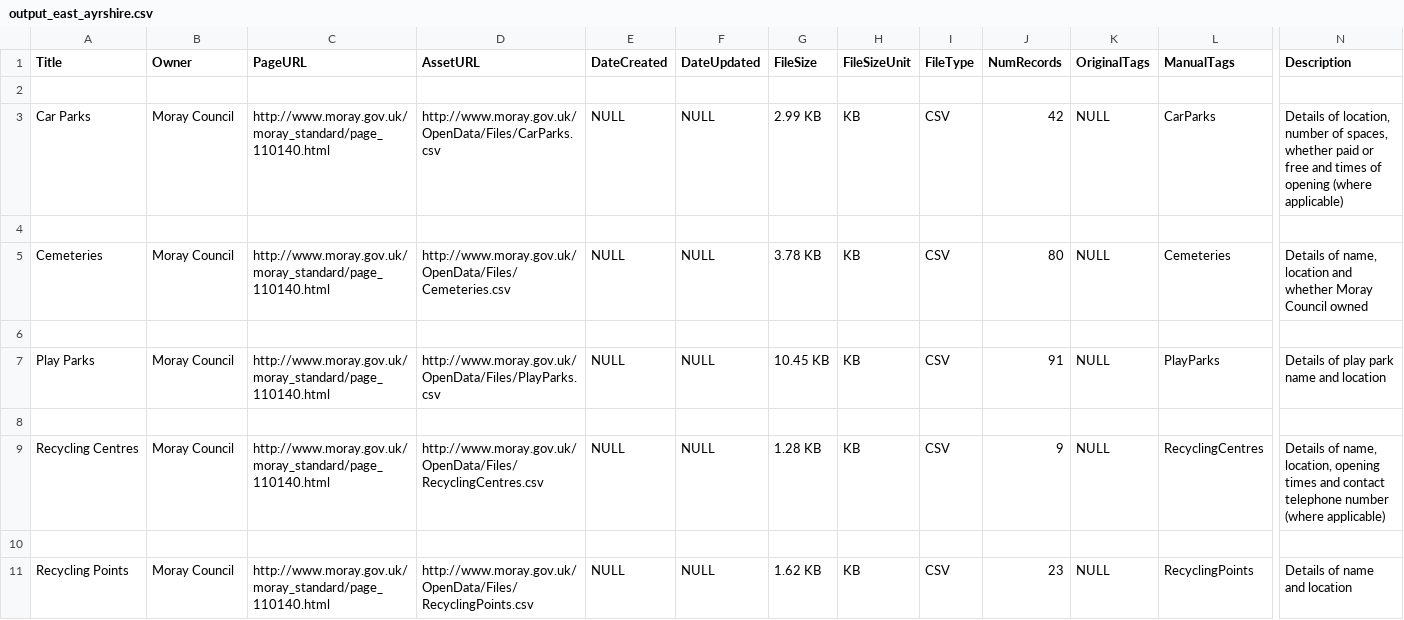
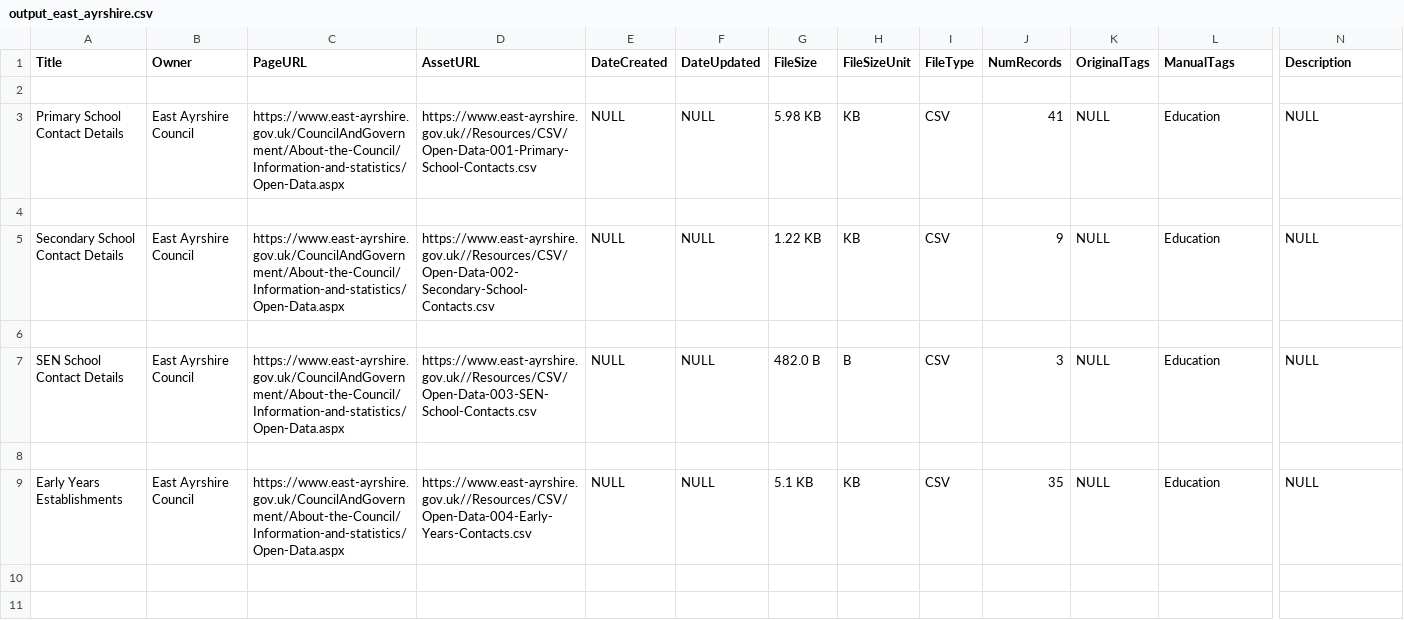
Before and after one commit to OpenDataScotland/the_od_bods, a CSV file: data/scraped-results/output_east_ayrshire.csv, drawn as a sheet; only a part is shown, gaps mark what is left out; removed rows and columns are numbered as before the commit, all else as after; rows hold the shown columns only; the diff names each change by its address in the sheet, - before the commit and + after, or states it on an @@ line.

Commit message:
changed output location

```diff
--- a/data/scraped-results/output_east_ayrshire.csv
+++ b/data/scraped-results/output_east_ayrshire.csv
-A3 (Title): Car Parks
+A3 (Title): Primary School Contact Details
-B3 (Owner): Moray Council
+B3 (Owner): East Ayrshire Council
-C3 (PageURL): http://www.moray.gov.uk/moray_standard/page_110140.html
+C3 (PageURL): https://www.east-ayrshire.gov.uk/CouncilAndGovernment/About-the-Council/Information-and-statistics/Open-Data.aspx
-D3 (AssetURL): http://www.moray.gov.uk/OpenData/Files/CarParks.csv
+D3 (AssetURL): https://www.east-ayrshire.gov.uk//Resources/CSV/Open-Data-001-Primary-School-Contacts.csv
-G3 (FileSize): 2.99 KB
+G3 (FileSize): 5.98 KB
-J3 (NumRecords): 42
+J3 (NumRecords): 41
-L3 (ManualTags): CarParks
+L3 (ManualTags): Education
-N3 (Description): Details of location, number of spaces, whether paid or free and times of opening (where applicable)
+N3 (Description): NULL
-A5 (Title): Cemeteries
+A5 (Title): Secondary School Contact Details
-B5 (Owner): Moray Council
+B5 (Owner): East Ayrshire Council
-C5 (PageURL): http://www.moray.gov.uk/moray_standard/page_110140.html
+C5 (PageURL): https://www.east-ayrshire.gov.uk/CouncilAndGovernment/About-the-Council/Information-and-statistics/Open-Data.aspx
-D5 (AssetURL): http://www.moray.gov.uk/OpenData/Files/Cemeteries.csv
+D5 (AssetURL): https://www.east-ayrshire.gov.uk//Resources/CSV/Open-Data-002-Secondary-School-Contacts.csv
-G5 (FileSize): 3.78 KB
+G5 (FileSize): 1.22 KB
-J5 (NumRecords): 80
+J5 (NumRecords): 9
-L5 (ManualTags): Cemeteries
+L5 (ManualTags): Education
-N5 (Description): Details of name, location and whether Moray Council owned
+N5 (Description): NULL
-row 7: Play Parks | Moray Council | http://www.moray.gov.uk/moray_standard/page_110140.html | http://www.moray.gov.uk/OpenData/Files/PlayParks.csv | NULL | NULL | 10.45 KB | KB | CSV | 91 | NULL | PlayParks | Details of play park name and location
+row 7: SEN School Contact Details | East Ayrshire Council | https://www.east-ayrshire.gov.uk/CouncilAndGovernment/About-the-Council/Information-and-statistics/Open-Data.aspx | https://www.east-ayrshire.gov.uk//Resources/CSV/Open-Data-003-SEN-School-Contacts.csv | NULL | NULL | 482.0 B | B | CSV | 3 | NULL | Education | NULL
-A9 (Title): Recycling Centres
+A9 (Title): Early Years Establishments
-B9 (Owner): Moray Council
+B9 (Owner): East Ayrshire Council
-C9 (PageURL): http://www.moray.gov.uk/moray_standard/page_110140.html
+C9 (PageURL): https://www.east-ayrshire.gov.uk/CouncilAndGovernment/About-the-Council/Information-and-statistics/Open-Data.aspx
-D9 (AssetURL): http://www.moray.gov.uk/OpenData/Files/RecyclingCentres.csv
+D9 (AssetURL): https://www.east-ayrshire.gov.uk//Resources/CSV/Open-Data-004-Early-Years-Contacts.csv
-G9 (FileSize): 1.28 KB
+G9 (FileSize): 5.1 KB
-J9 (NumRecords): 9
+J9 (NumRecords): 35
-L9 (ManualTags): RecyclingCentres
+L9 (ManualTags): Education
-N9 (Description): Details of name, location, opening times and contact telephone number (where applicable)
+N9 (Description): NULL
-row 10: (empty)
-row 11: Recycling Points | Moray Council | http://www.moray.gov.uk/moray_standard/page_110140.html | http://www.moray.gov.uk/OpenData/Files/RecyclingPoints.csv | NULL | NULL | 1.62 KB | KB | CSV | 23 | NULL | RecyclingPoints | Details of name and location
```
Also changed, not shown: 2 other files.
